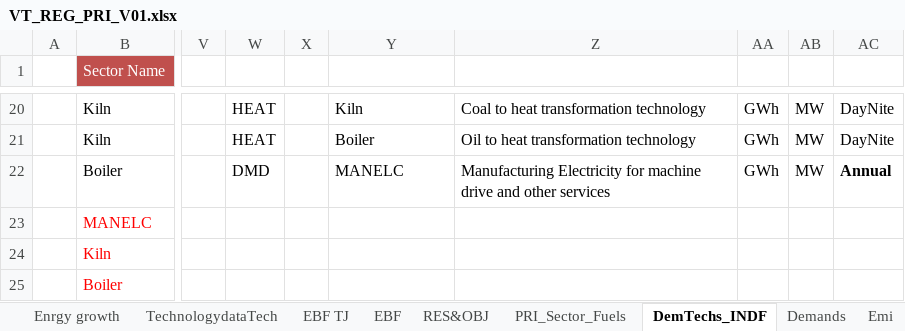
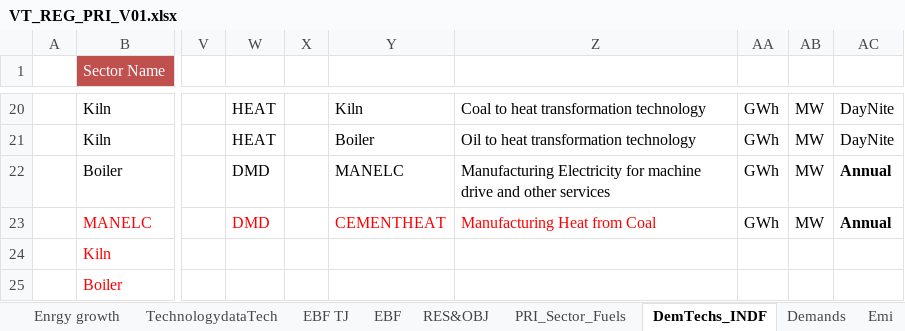
Before and after one commit to Tamenew/MANU2025, an Excel workbook: VT_REG_PRI_V01.xlsx, sheet DemTechs_INDF, drawn as a sheet; only a part is shown, gaps mark what is left out; values as stored, in another font and other column widths than the file's, no borders; charts and pictures not drawn; the diff names each change by its address in the sheet, - before the commit and + after, or states it on an @@ line.

```diff
--- a/VT_REG_PRI_V01.xlsx (sheet DemTechs_INDF)
+++ b/VT_REG_PRI_V01.xlsx (sheet DemTechs_INDF)
-W23: (empty)
+W23: DMD
-Y23: (empty)
+Y23: CEMENTHEAT
-Z23: (empty)
+Z23: Manufacturing Heat from Coal
-AA23: (empty)
+AA23: GWh
-AB23: (empty)
+AB23: MW
-AC23: (empty)
+AC23: Annual
```
Also changed, not shown: SubRES_TMPL/SubRES_NewTechs.xlsx.
